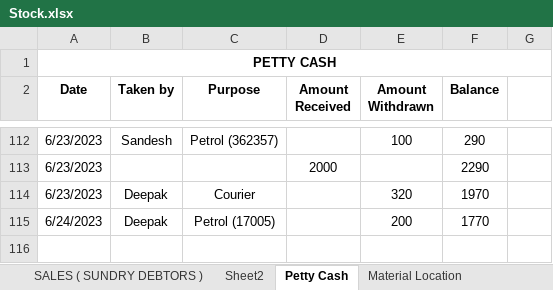
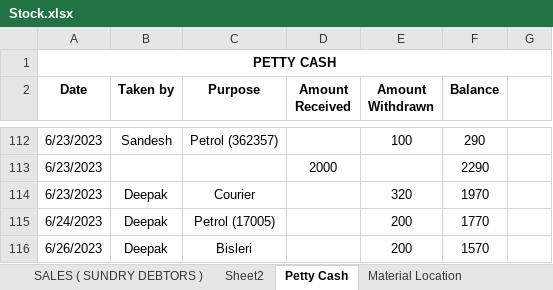
Before and after one commit to JPTechatronics/J-P-Techatronics-2023-2024, an Excel workbook: Stock.xlsx, sheet Petty Cash, drawn as a sheet; only a part is shown, gaps mark what is left out; values as stored, in another font and other column widths than the file's, no borders; the diff names each change by its address in the sheet, - before the commit and + after, or states it on an @@ line.

```diff
--- a/Stock.xlsx (sheet Petty Cash)
+++ b/Stock.xlsx (sheet Petty Cash)
+row 116: 6/26/2023 | Deepak | Bisleri |  | 200 | 1570
```
Also changed, not shown: Attendance.xlsx, Outstandings.xlsx.
